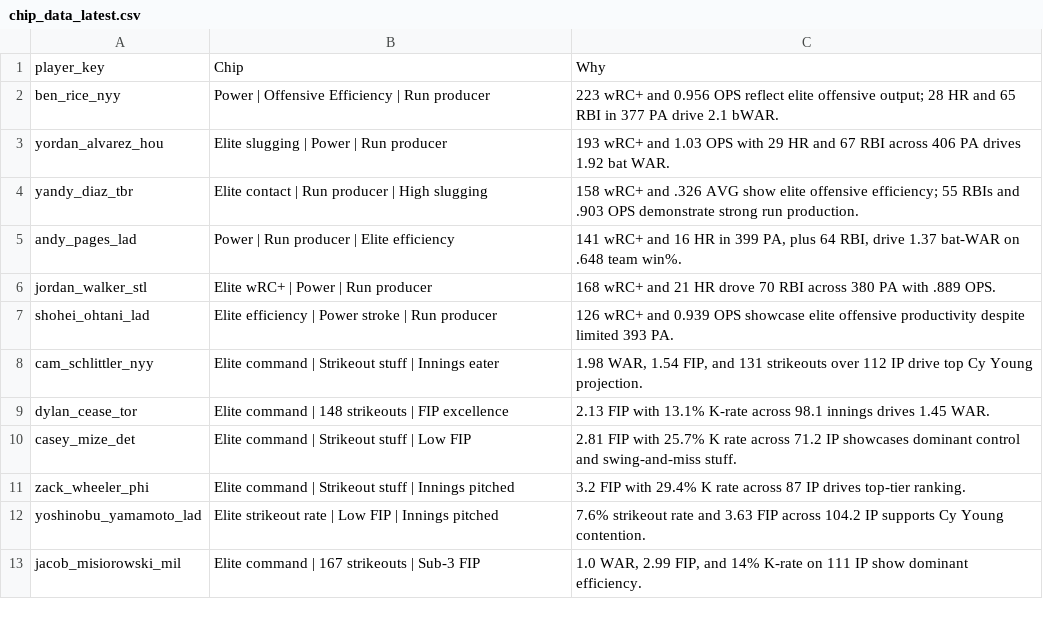
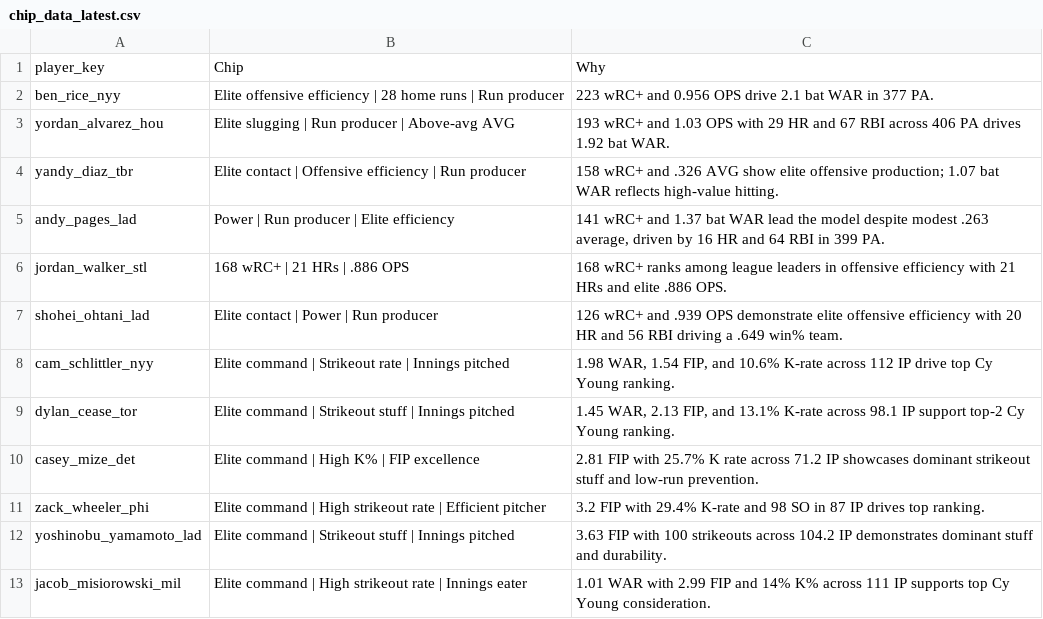
Before and after one commit to jeffwarr4/mlb-awards-predictor, a CSV file: predictions/2026/chip_data/chip_data_latest.csv, drawn as a sheet.

```diff
--- a/predictions/2026/chip_data/chip_data_latest.csv
+++ b/predictions/2026/chip_data/chip_data_latest.csv
@@ -1,13 +1,13 @@
 player_key,Chip,Why
-ben_rice_nyy,Power | Offensive Efficiency | Run producer,223 wRC+ and 0.956 OPS reflect elite offensive output; 28 HR and 65 RBI in 377 PA drive 2.1 bWAR.
-yordan_alvarez_hou,Elite slugging | Power | Run producer,193 wRC+ and 1.03 OPS with 29 HR and 67 RBI across 406 PA drives 1.92 bat WAR.
-yandy_diaz_tbr,Elite contact | Run producer | High slugging,158 wRC+ and .326 AVG show elite offensive efficiency; 55 RBIs and .903 OPS demonstrate strong run production.
-andy_pages_lad,Power | Run producer | Elite efficiency,"141 wRC+ and 16 HR in 399 PA, plus 64 RBI, drive 1.37 bat-WAR on .648 team win%."
-jordan_walker_stl,Elite wRC+ | Power | Run producer,168 wRC+ and 21 HR drove 70 RBI across 380 PA with .889 OPS.
-shohei_ohtani_lad,Elite efficiency | Power stroke | Run producer,126 wRC+ and 0.939 OPS showcase elite offensive productivity despite limited 393 PA.
-cam_schlittler_nyy,Elite command | Strikeout stuff | Innings eater,"1.98 WAR, 1.54 FIP, and 131 strikeouts over 112 IP drive top Cy Young projection."
-dylan_cease_tor,Elite command | 148 strikeouts | FIP excellence,2.13 FIP with 13.1% K-rate across 98.1 innings drives 1.45 WAR.
-casey_mize_det,Elite command | Strikeout stuff | Low FIP,2.81 FIP with 25.7% K rate across 71.2 IP showcases dominant control and swing-and-miss stuff.
-zack_wheeler_phi,Elite command | Strikeout stuff | Innings pitched,3.2 FIP with 29.4% K rate across 87 IP drives top-tier ranking.
-yoshinobu_yamamoto_lad,Elite strikeout rate | Low FIP | Innings pitched,7.6% strikeout rate and 3.63 FIP across 104.2 IP supports Cy Young contention.
-jacob_misiorowski_mil,Elite command | 167 strikeouts | Sub-3 FIP,"1.0 WAR, 2.99 FIP, and 14% K-rate on 111 IP show dominant efficiency."
+ben_rice_nyy,Elite offensive efficiency | 28 home runs | Run producer,223 wRC+ and 0.956 OPS drive 2.1 bat WAR in 377 PA.
+yordan_alvarez_hou,Elite slugging | Run producer | Above-avg AVG,193 wRC+ and 1.03 OPS with 29 HR and 67 RBI across 406 PA drives 1.92 bat WAR.
+yandy_diaz_tbr,Elite contact | Offensive efficiency | Run producer,158 wRC+ and .326 AVG show elite offensive production; 1.07 bat WAR reflects high-value hitting.
+andy_pages_lad,Power | Run producer | Elite efficiency,"141 wRC+ and 1.37 bat WAR lead the model despite modest .263 average, driven by 16 HR and 64 RBI in 399 PA."
+jordan_walker_stl,168 wRC+ | 21 HRs | .886 OPS,168 wRC+ ranks among league leaders in offensive efficiency with 21 HRs and elite .886 OPS.
+shohei_ohtani_lad,Elite contact | Power | Run producer,126 wRC+ and .939 OPS demonstrate elite offensive efficiency with 20 HR and 56 RBI driving a .649 win% team.
+cam_schlittler_nyy,Elite command | Strikeout rate | Innings pitched,"1.98 WAR, 1.54 FIP, and 10.6% K-rate across 112 IP drive top Cy Young ranking."
+dylan_cease_tor,Elite command | Strikeout stuff | Innings pitched,"1.45 WAR, 2.13 FIP, and 13.1% K-rate across 98.1 IP support top-2 Cy Young ranking."
+casey_mize_det,Elite command | High K% | FIP excellence,2.81 FIP with 25.7% K rate across 71.2 IP showcases dominant strikeout stuff and low-run prevention.
+zack_wheeler_phi,Elite command | High strikeout rate | Efficient pitcher,3.2 FIP with 29.4% K-rate and 98 SO in 87 IP drives top ranking.
+yoshinobu_yamamoto_lad,Elite command | Strikeout stuff | Innings pitched,3.63 FIP with 100 strikeouts across 104.2 IP demonstrates dominant stuff and durability.
+jacob_misiorowski_mil,Elite command | High strikeout rate | Innings eater,1.01 WAR with 2.99 FIP and 14% K% across 111 IP supports top Cy Young consideration.
```
Also changed, not shown: predictions/2026/.prev_top10_mvp.csv, predictions/2026/top5_flat_mvp.csv, 18 other files.
